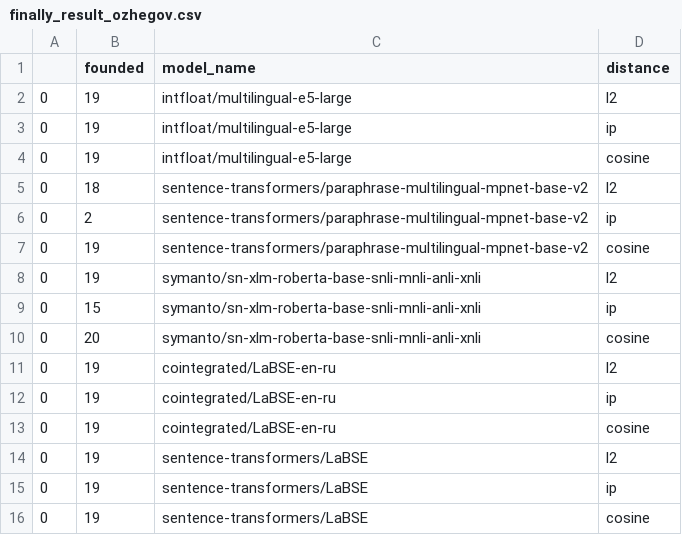
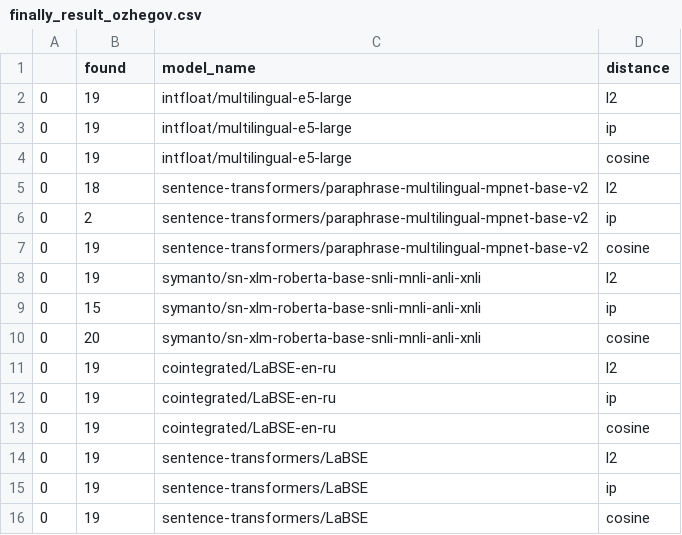
Before and after one commit to makeross/vectordb-accuracy-research, a CSV file: chroma/finally_result_ozhegov.csv, drawn as a sheet.

```diff
--- a/chroma/finally_result_ozhegov.csv
+++ b/chroma/finally_result_ozhegov.csv
@@ -1,2 +1,2 @@
-,founded,model_name,distance
+,found,model_name,distance
 0,19,intfloat/multilingual-e5-large,l2
```
Also changed, not shown: chroma/finally_result_ozhegov2.csv, chroma/finally_result_ozhegov3.csv, 12 other files.
